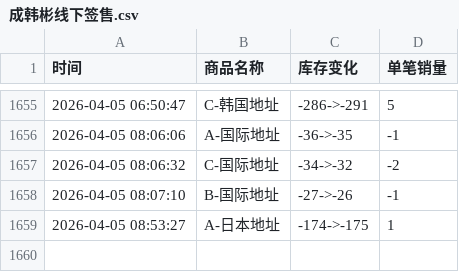
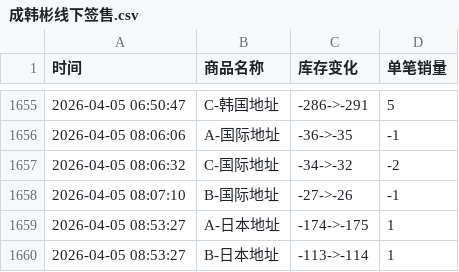
Before and after one commit to Juineii/hanbin_k40410, a CSV file: 成韩彬线下签售.csv, drawn as a sheet; only a part is shown, gaps mark what is left out; the diff names each change by its address in the sheet, - before the commit and + after, or states it on an @@ line.

Commit message:
自动更新数据 2026-04-05 08:53:31

```diff
--- a/成韩彬线下签售.csv
+++ b/成韩彬线下签售.csv
+row 1660: 2026-04-05 08:53:27 | B-日本地址 | -113->-114 | 1
```
